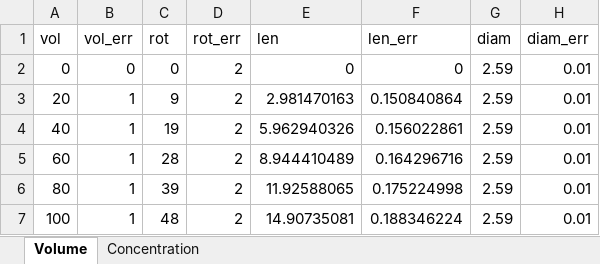
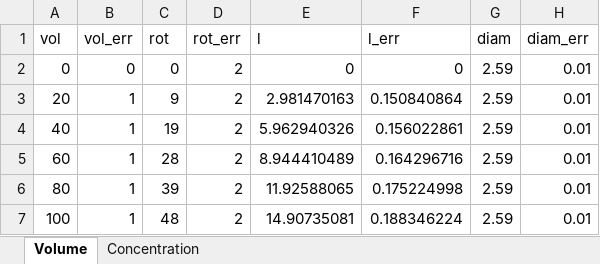
Before and after one commit to michele98/Grundpraktikum, an Excel workbook: Versuch7/datasets/sugar.xlsx, sheet Volume, drawn as a sheet; values as stored, in another font and other column widths than the file's, no borders; the diff names each change by its address in the sheet, - before the commit and + after, or states it on an @@ line.

```diff
--- a/Versuch7/datasets/sugar.xlsx (sheet Volume)
+++ b/Versuch7/datasets/sugar.xlsx (sheet Volume)
-E1: len
+E1: l
-F1: len_err
+F1: l_err
```
Also changed, not shown: Versuch7/datasets/lambda.xlsx, Versuch7/datasets/sugar-corr.xlsx, 11 other files.
